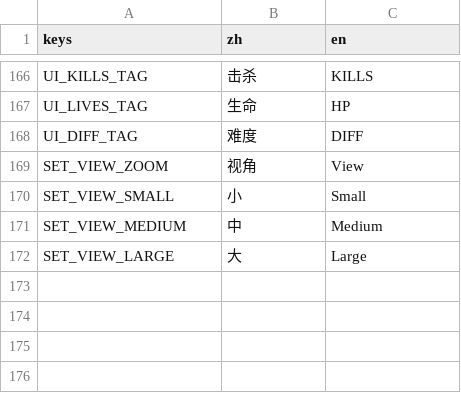
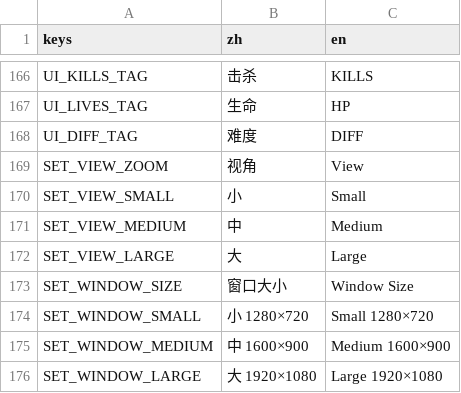
Before and after one commit to NeverToEver/InfiAir, a CSV file: data/translations.csv, drawn as a sheet; only a part is shown, gaps mark what is left out; the diff names each change by its address in the sheet, - before the commit and + after, or states it on an @@ line.

Commit message:
feat: 设置新增窗口大小三档(小1280x720/中1600x900/大1920x1080)
- GameState 新增 window_size 数据层:档位校验、窗口模式应用、profile 持久化、
  window_size_changed 信号,启动时按 profile 应用
- settings_ui 操作模式页加窗口大小行,风格同视角缩放三档
- 文案 zh/en 双语(附分辨率),新建 window_size_test 17 项断言
- 与 view_zoom 视角缩放相互独立,AGENTS.md 同步约定

```diff
--- a/data/translations.csv
+++ b/data/translations.csv
+row 173: SET_WINDOW_SIZE | 窗口大小 | Window Size
+row 174: SET_WINDOW_SMALL | 小 1280×720 | Small 1280×720
+row 175: SET_WINDOW_MEDIUM | 中 1600×900 | Medium 1600×900
+row 176: SET_WINDOW_LARGE | 大 1920×1080 | Large 1920×1080
```
Also changed, not shown: 8 other files.
